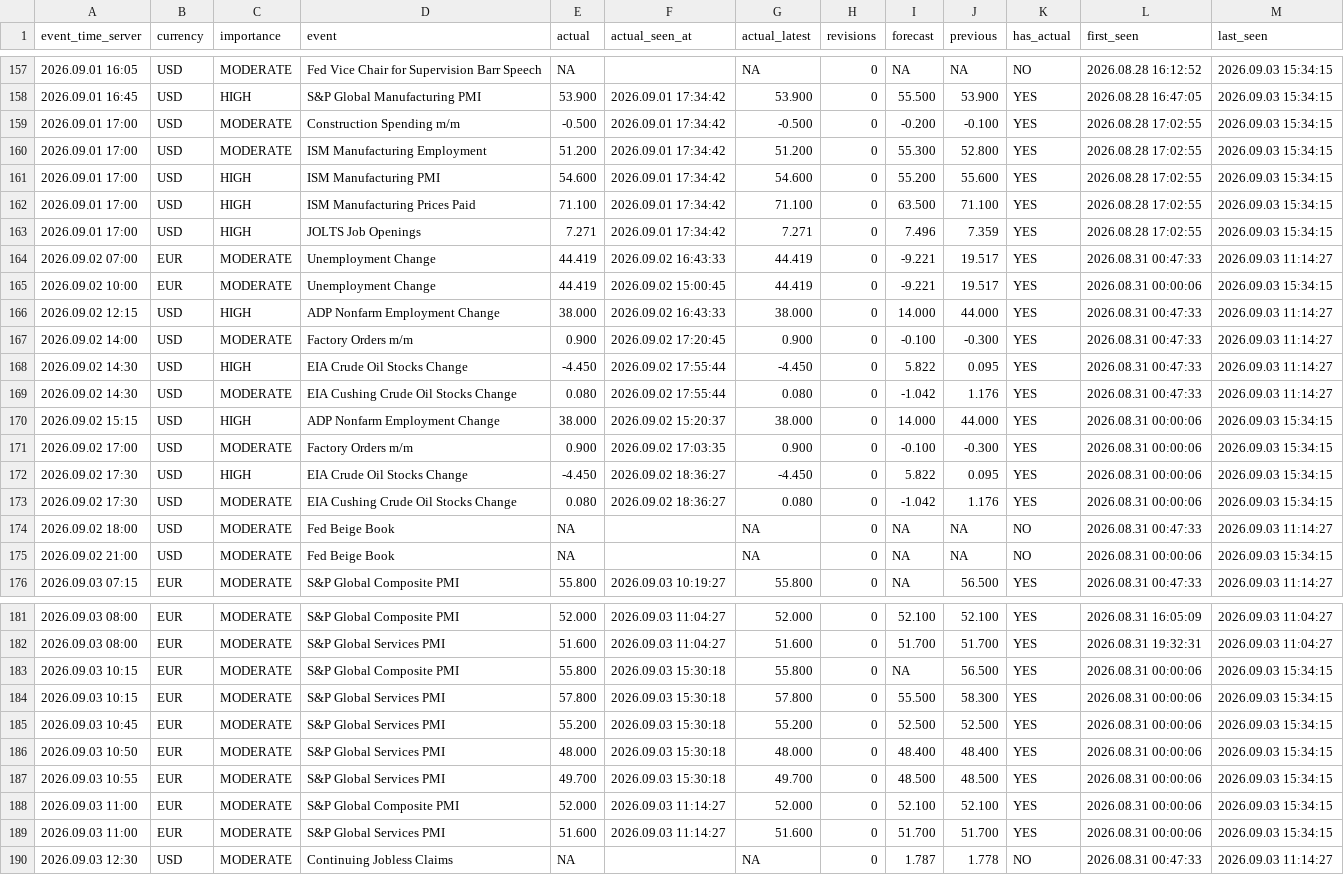
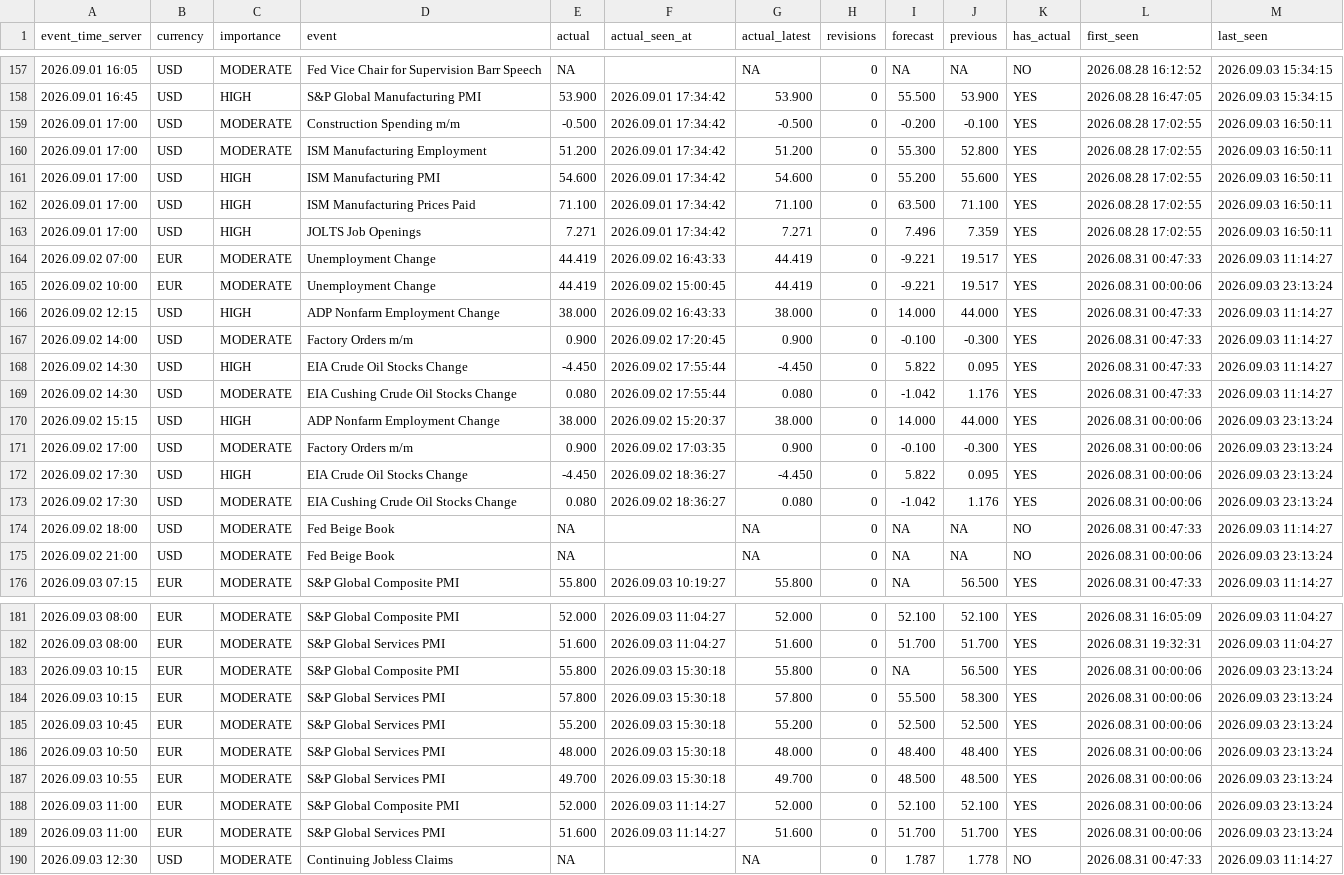
Before and after one commit to Malseki/Extension-MT5, a CSV file: spec/experiments/mt5/calendar-archive.csv, drawn as a sheet; only a part is shown, gaps mark what is left out; the diff covers the shown part only; the diff names each change by its address in the sheet, - before the commit and + after, or states it on an @@ line.

```diff
--- a/spec/experiments/mt5/calendar-archive.csv
+++ b/spec/experiments/mt5/calendar-archive.csv
-M159:M163 (last_seen): 2026.09.03 15:34:15
+M159:M163 (last_seen): 2026.09.03 16:50:11
-M165 (last_seen): 2026.09.03 15:34:15
+M165 (last_seen): 2026.09.03 23:13:24
-M170:M173 (last_seen): 2026.09.03 15:34:15
+M170:M173 (last_seen): 2026.09.03 23:13:24
-M175 (last_seen): 2026.09.03 15:34:15
+M175 (last_seen): 2026.09.03 23:13:24
-M183:M189 (last_seen): 2026.09.03 15:34:15
+M183:M189 (last_seen): 2026.09.03 23:13:24
```
Also changed, not shown: 52 edited cells elsewhere in this file, 5 other files.
